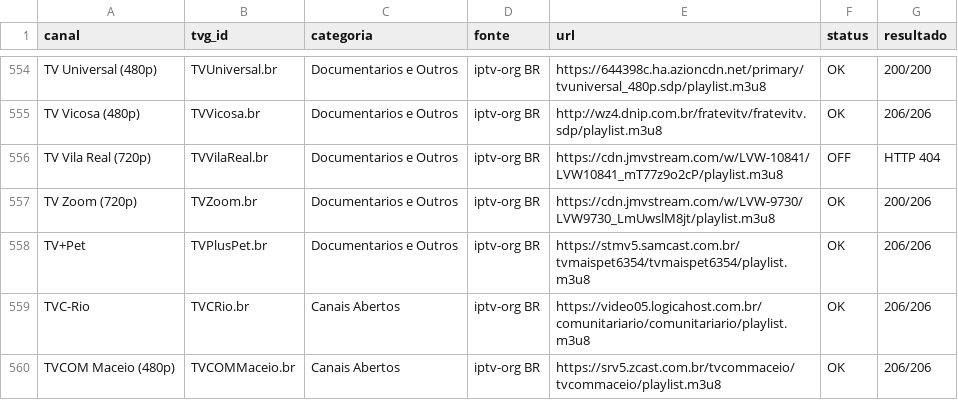
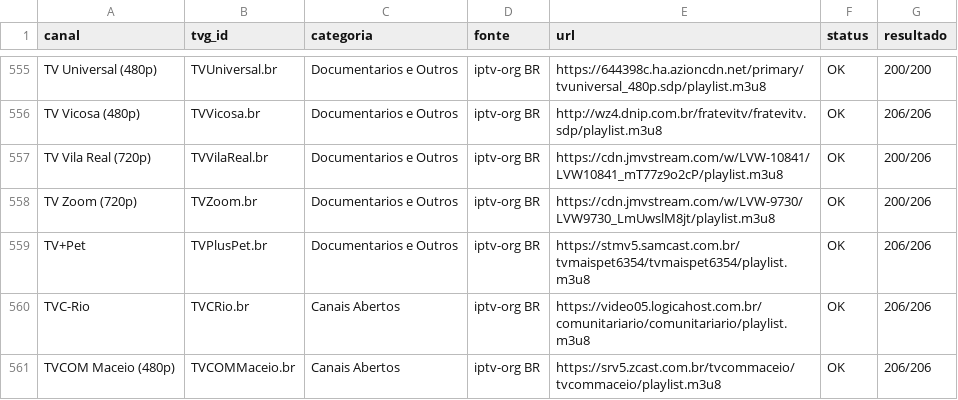
Before and after one commit to feijaum/iptv, a CSV file: candidate-status.csv, drawn as a sheet; only a part is shown, gaps mark what is left out; the diff covers the shown part only.

```diff
--- a/candidate-status.csv
+++ b/candidate-status.csv
@@ -555,3 +556,3 @@ TV Universal (480p),TVUniversal.br,Documentarios e Outros,iptv-org BR,https://64
 TV Vicosa (480p),TVVicosa.br,Documentarios e Outros,iptv-org BR,http://wz4.dnip.com.br/fratevitv/fratevitv.sdp/playlist.m3u8,OK,206/206
-TV Vila Real (720p),TVVilaReal.br,Documentarios e Outros,iptv-org BR,https://cdn.jmvstream.com/w/LVW-10841/LVW10841_mT77z9o2cP/playlist.m3u8,OFF,HTTP 404
+TV Vila Real (720p),TVVilaReal.br,Documentarios e Outros,iptv-org BR,https://cdn.jmvstream.com/w/LVW-10841/LVW10841_mT77z9o2cP/playlist.m3u8,OK,200/206
 TV Zoom (720p),TVZoom.br,Documentarios e Outros,iptv-org BR,https://cdn.jmvstream.com/w/LVW-9730/LVW9730_LmUwslM8jt/playlist.m3u8,OK,200/206
```
Also changed, not shown: 1 added row, 1 removed row and 74 edited cells elsewhere in this file, stream-status.csv, 3 other files.
